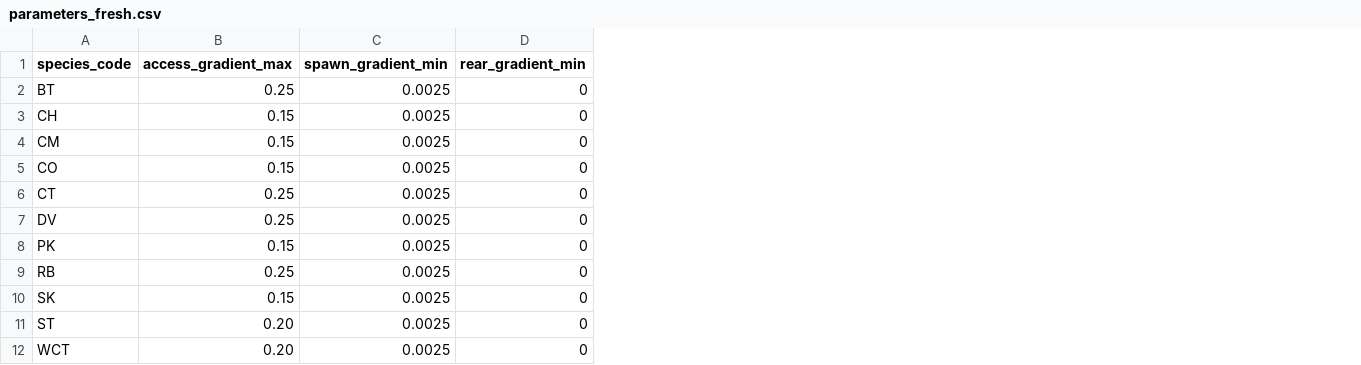
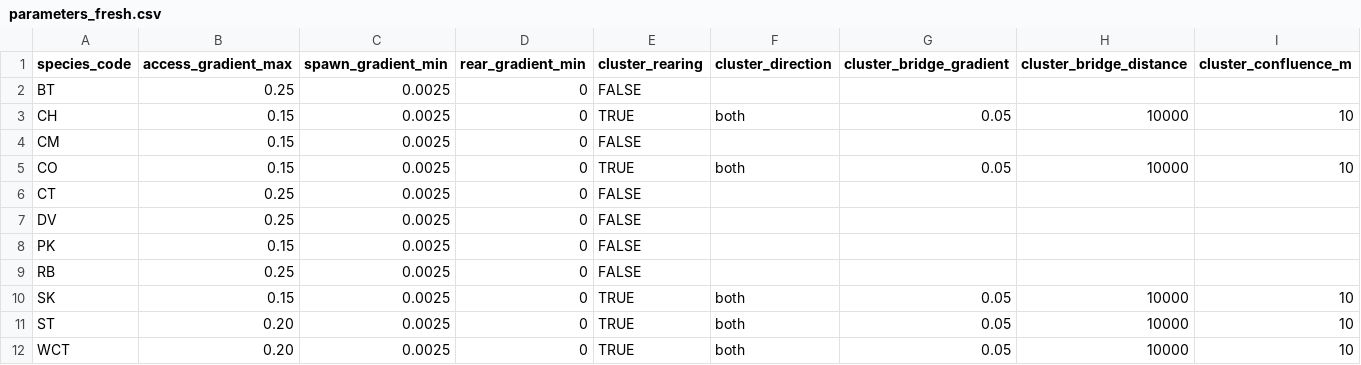
Before and after one commit to NewGraphEnvironment/fresh, a CSV file: inst/extdata/parameters_fresh.csv, drawn as a sheet; the diff names each change by its address in the sheet, - before the commit and + after, or states it on an @@ line.

```diff
--- a/inst/extdata/parameters_fresh.csv
+++ b/inst/extdata/parameters_fresh.csv
+column E (cluster_rearing), rows 2-12: FALSE | TRUE | FALSE | TRUE | FALSE | FALSE | FALSE | FALSE | TRUE | TRUE | TRUE
+column F (cluster_direction), rows 3-12: both |  | both |  |  |  |  | both | both | both
+column G (cluster_bridge_gradient), rows 3-12: 0.05 |  | 0.05 |  |  |  |  | 0.05 | 0.05 | 0.05
+column H (cluster_bridge_distance), rows 3-12: 10000 |  | 10000 |  |  |  |  | 10000 | 10000 | 10000
+column I (cluster_confluence_m), rows 3-12: 10 |  | 10 |  |  |  |  | 10 | 10 | 10
```
